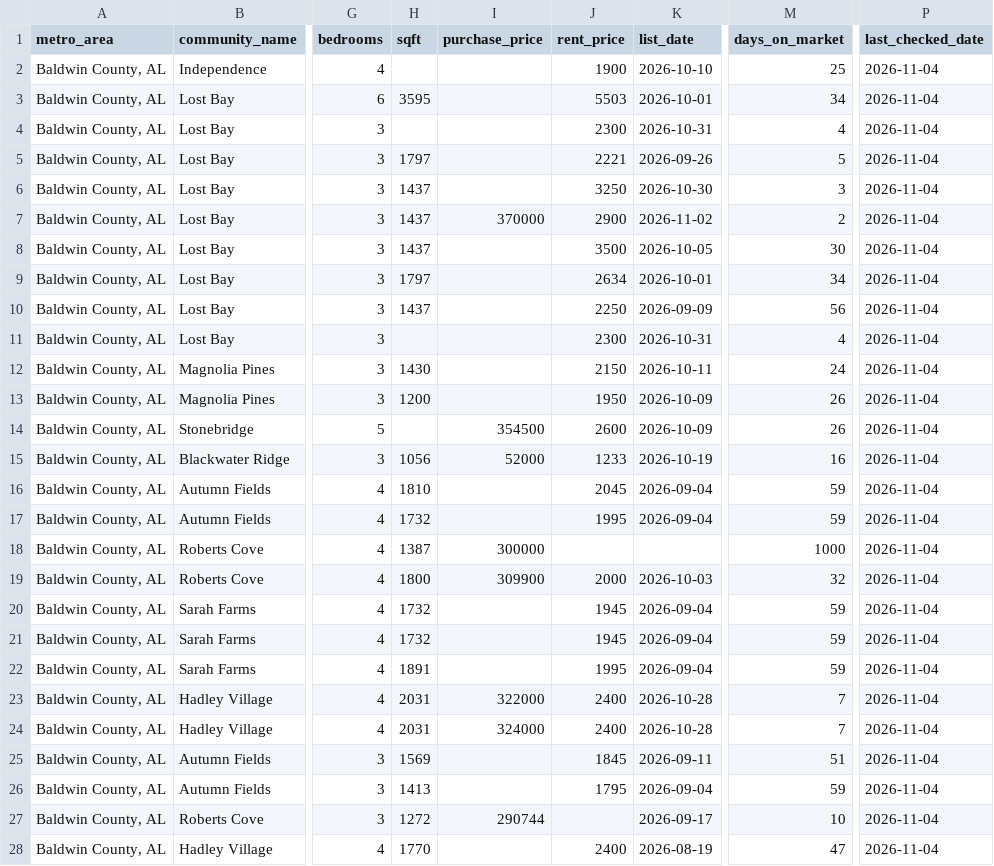
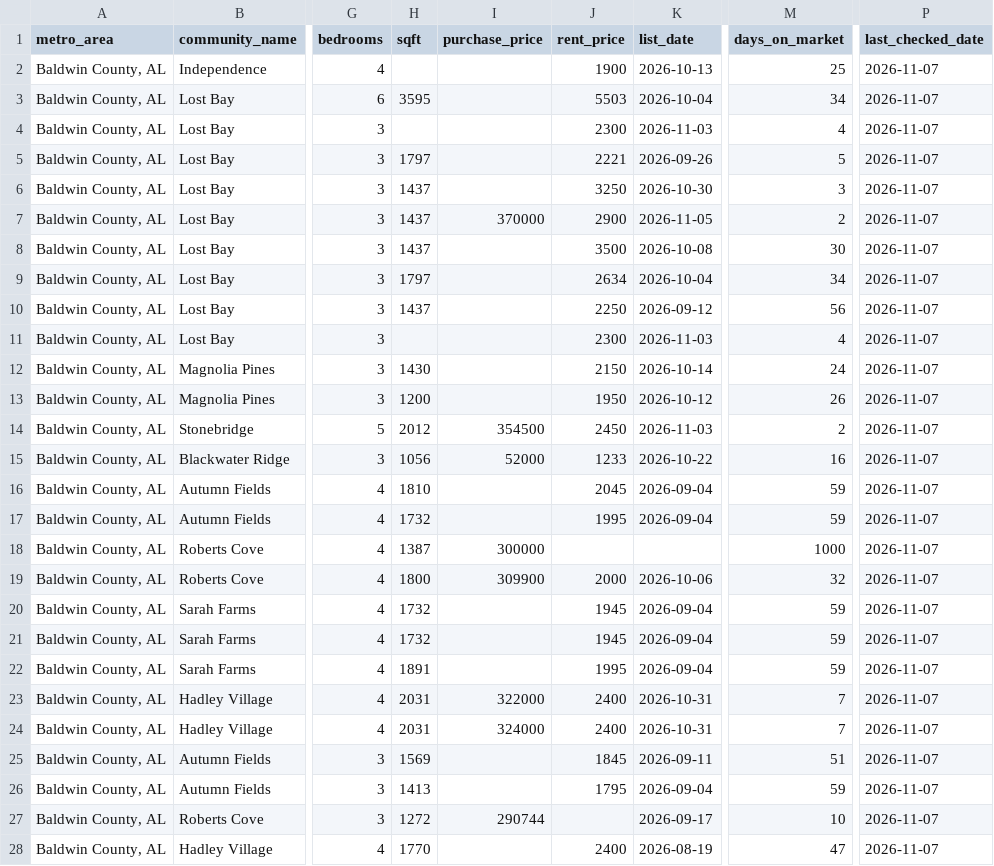
Before and after one commit to Shlomgo/rental-trial, a CSV file: output/baldwin-county-al-rentals.csv, drawn as a sheet; only a part is shown, gaps mark what is left out; the diff covers the shown part only; the diff names each change by its address in the sheet, - before the commit and + after, or states it on an @@ line.

```diff
--- a/output/baldwin-county-al-rentals.csv
+++ b/output/baldwin-county-al-rentals.csv
-K2 (list_date): 2026-10-10
+K2 (list_date): 2026-10-13
-P2:P28 (last_checked_date): 2026-11-04
+P2:P28 (last_checked_date): 2026-11-07
-K3 (list_date): 2026-10-01
+K3 (list_date): 2026-10-04
-K4 (list_date): 2026-10-31
+K4 (list_date): 2026-11-03
-K7 (list_date): 2026-11-02
+K7 (list_date): 2026-11-05
-K8 (list_date): 2026-10-05
+K8 (list_date): 2026-10-08
-K9 (list_date): 2026-10-01
+K9 (list_date): 2026-10-04
-K10 (list_date): 2026-09-09
+K10 (list_date): 2026-09-12
-K11 (list_date): 2026-10-31
+K11 (list_date): 2026-11-03
-K12 (list_date): 2026-10-11
+K12 (list_date): 2026-10-14
-K13 (list_date): 2026-10-09
+K13 (list_date): 2026-10-12
-H14 (sqft): (empty)
+H14 (sqft): 2012
-J14 (rent_price): 2600
+J14 (rent_price): 2450
-K14 (list_date): 2026-10-09
+K14 (list_date): 2026-11-03
-M14 (days_on_market): 26
+M14 (days_on_market): 2
-K15 (list_date): 2026-10-19
+K15 (list_date): 2026-10-22
-K19 (list_date): 2026-10-03
+K19 (list_date): 2026-10-06
-K23:K24 (list_date): 2026-10-28
+K23:K24 (list_date): 2026-10-31
```
Also changed, not shown: 63 edited cells elsewhere in this file, output/hickory-nc-rentals.csv, output/little-rock-ar-rentals.csv, 12 other files.
